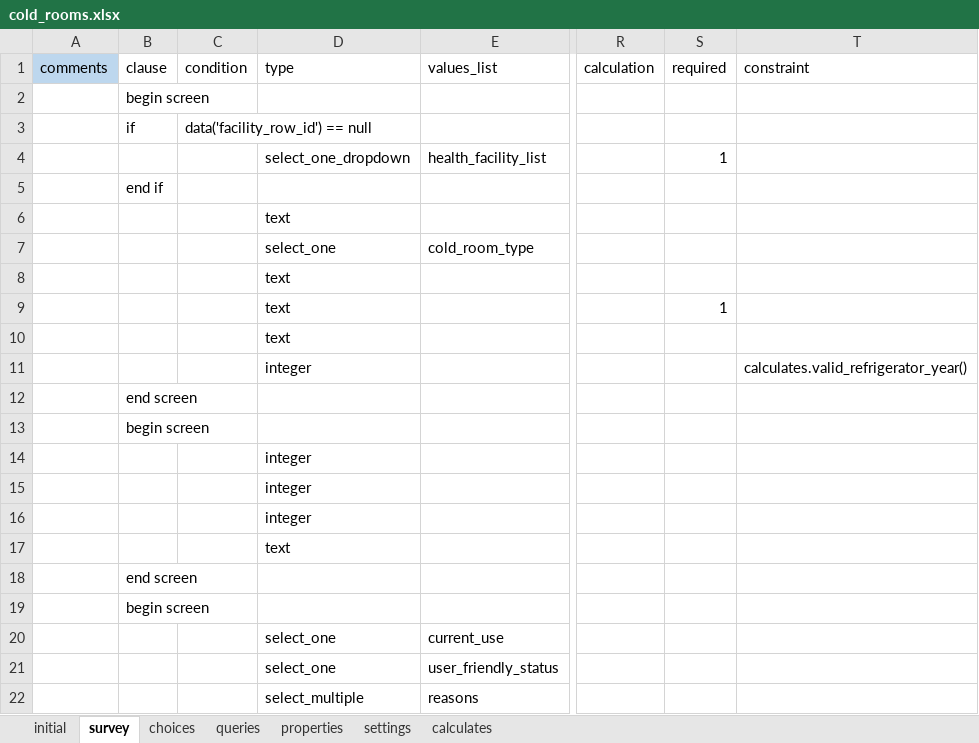
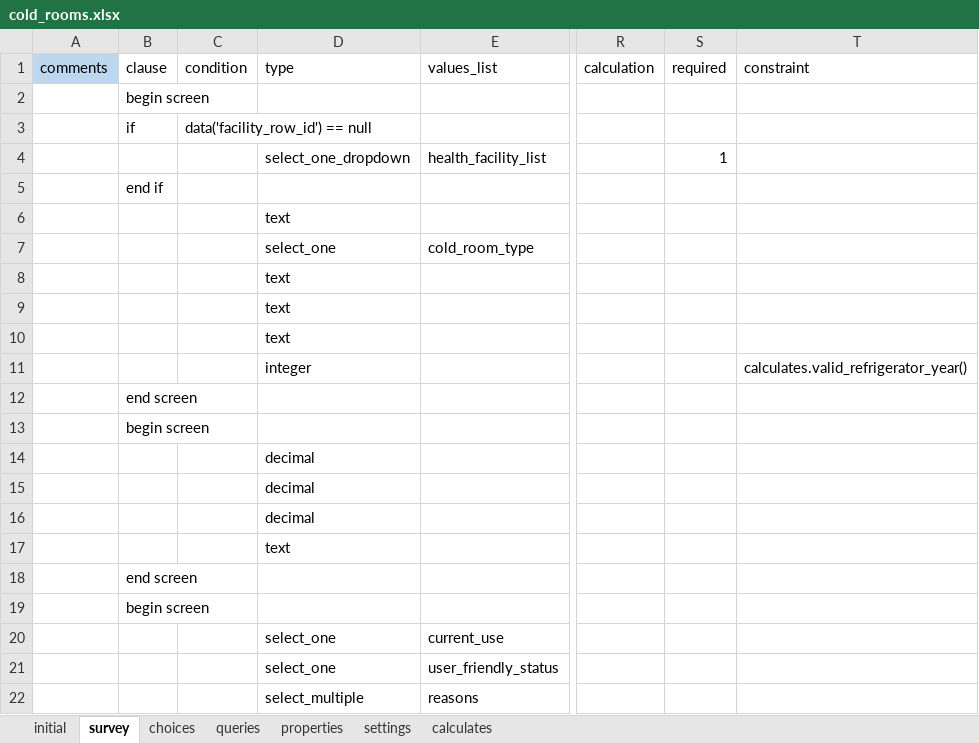
Before and after one commit to odk-x/app-designer, an Excel workbook: app/config/tables/cold_rooms/forms/cold_rooms/cold_rooms.xlsx, sheet survey, drawn as a sheet; only a part is shown, gaps mark what is left out; values as stored, in another font and other column widths than the file's, no borders; the diff names each change by its address in the sheet, - before the commit and + after, or states it on an @@ line.

```diff
--- a/app/config/tables/cold_rooms/forms/cold_rooms/cold_rooms.xlsx (sheet survey)
+++ b/app/config/tables/cold_rooms/forms/cold_rooms/cold_rooms.xlsx (sheet survey)
-S9 (required): 1
+S9 (required): (empty)
-D14:D16 (type): integer
+D14:D16 (type): decimal
```
Also changed, not shown: app/config/assets/framework/forms/framework/framework.xlsx, app/config/tables/refrigerators/forms/refrigerators/refrigerators.xlsx, 6 other files.
